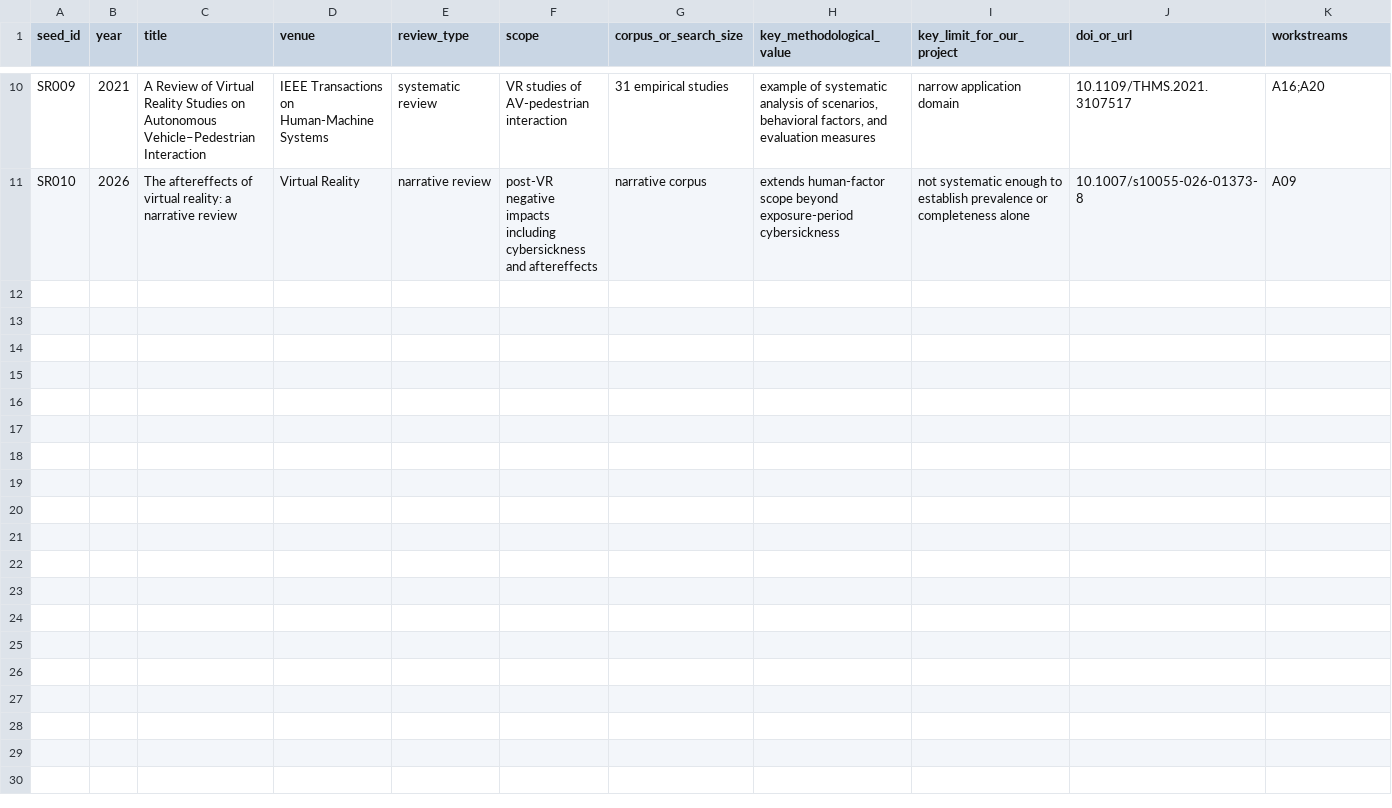
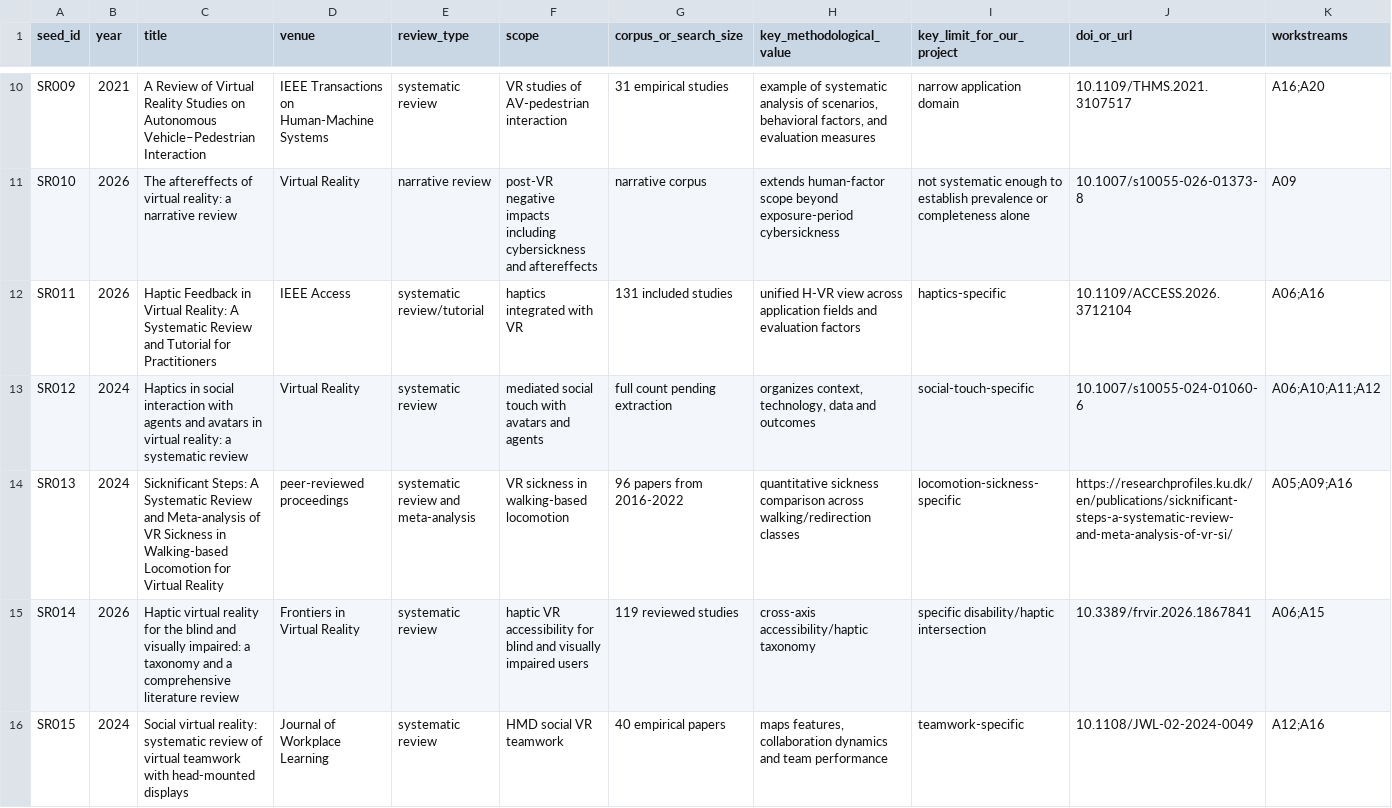
Before and after one commit to Arithmetic-Power-Geometry/Virtual-Reality-Research-Review, a CSV file: data/seed_reviews.csv, drawn as a sheet; only a part is shown, gaps mark what is left out; the diff covers the shown part only; the diff names each change by its address in the sheet, - before the commit and + after, or states it on an @@ line.

Commit message:
G01: expand seed reviews through 2026 technical and methodological literature

```diff
--- a/data/seed_reviews.csv
+++ b/data/seed_reviews.csv
+row 12: SR011 | 2026 | Haptic Feedback in Virtual Reality: A Systematic Review and Tutorial for Practitioners | IEEE Access | systematic review/tutorial | haptics integrated with VR | 131 included studies | unified H-VR view across application fields and evaluation factors | haptics-specific | 10.1109/ACCESS.2026.3712104 | A06;A16
+row 13: SR012 | 2024 | Haptics in social interaction with agents and avatars in virtual reality: a systematic review | Virtual Reality | systematic review | mediated social touch with avatars and agents | full count pending extraction | organizes context, technology, data and outcomes | social-touch-specific | 10.1007/s10055-024-01060-6 | A06;A10;A11;A12
+row 14: SR013 | 2024 | Sicknificant Steps: A Systematic Review and Meta-analysis of VR Sickness in Walking-based Locomotion for Virtual Reality | peer-reviewed proceedings | systematic review and meta-analysis | VR sickness in walking-based locomotion | 96 papers from 2016-2022 | quantitative sickness comparison across walking/redirection classes | locomotion-sickness-specific | https://researchprofiles.ku.dk/en/publications/sicknificant-steps-a-systematic-review-and-meta-analysis-of-vr-si/ | A05;A09;A16
+row 15: SR014 | 2026 | Haptic virtual reality for the blind and visually impaired: a taxonomy and a comprehensive literature review | Frontiers in Virtual Reality | systematic review | haptic VR accessibility for blind and visually impaired users | 119 reviewed studies | cross-axis accessibility/haptic taxonomy | specific disability/haptic intersection | 10.3389/frvir.2026.1867841 | A06;A15
+row 16: SR015 | 2024 | Social virtual reality: systematic review of virtual teamwork with head-mounted displays | Journal of Workplace Learning | systematic review | HMD social VR teamwork | 40 empirical papers | maps features, collaboration dynamics and team performance | teamwork-specific | 10.1108/JWL-02-2024-0049 | A12;A16
```
Also changed, not shown: 5 added rows elsewhere in this file.
